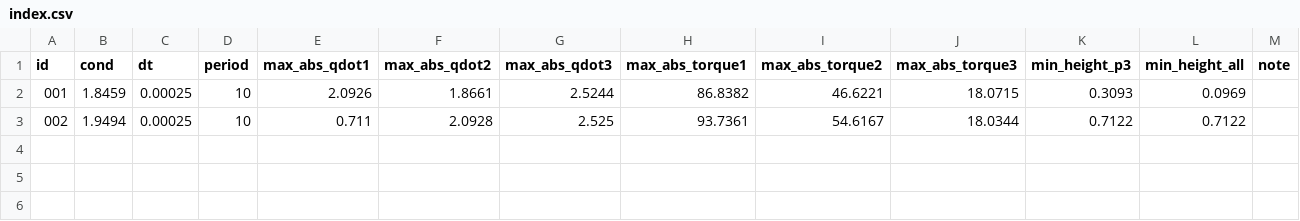
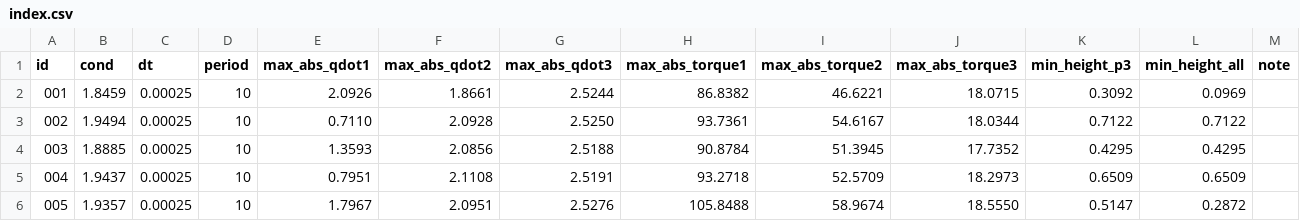
Before and after one commit to sihyun19/Indy7_kinematics, a CSV file: data/trajectories/index.csv, drawn as a sheet.

```diff
--- a/data/trajectories/index.csv
+++ b/data/trajectories/index.csv
@@ -1,3 +1,6 @@
 id,cond,dt,period,max_abs_qdot1,max_abs_qdot2,max_abs_qdot3,max_abs_torque1,max_abs_torque2,max_abs_torque3,min_height_p3,min_height_all,note
-001,1.8459,0.00025,10,2.0926,1.8661,2.5244,86.8382,46.6221,18.0715,0.3093,0.0969,
-002,1.9494,0.00025,10,0.711,2.0928,2.525,93.7361,54.6167,18.0344,0.7122,0.7122,
+001,1.8459,0.00025,10,2.0926,1.8661,2.5244,86.8382,46.6221,18.0715,0.3092,0.0969,
+002,1.9494,0.00025,10,0.7110,2.0928,2.5250,93.7361,54.6167,18.0344,0.7122,0.7122,
+003,1.8885,0.00025,10,1.3593,2.0856,2.5188,90.8784,51.3945,17.7352,0.4295,0.4295,
+004,1.9437,0.00025,10,0.7951,2.1108,2.5191,93.2718,52.5709,18.2973,0.6509,0.6509,
+005,1.9357,0.00025,10,1.7967,2.0951,2.5276,105.8488,58.9674,18.5550,0.5147,0.2872,
```
Also changed, not shown: 5 other files.
